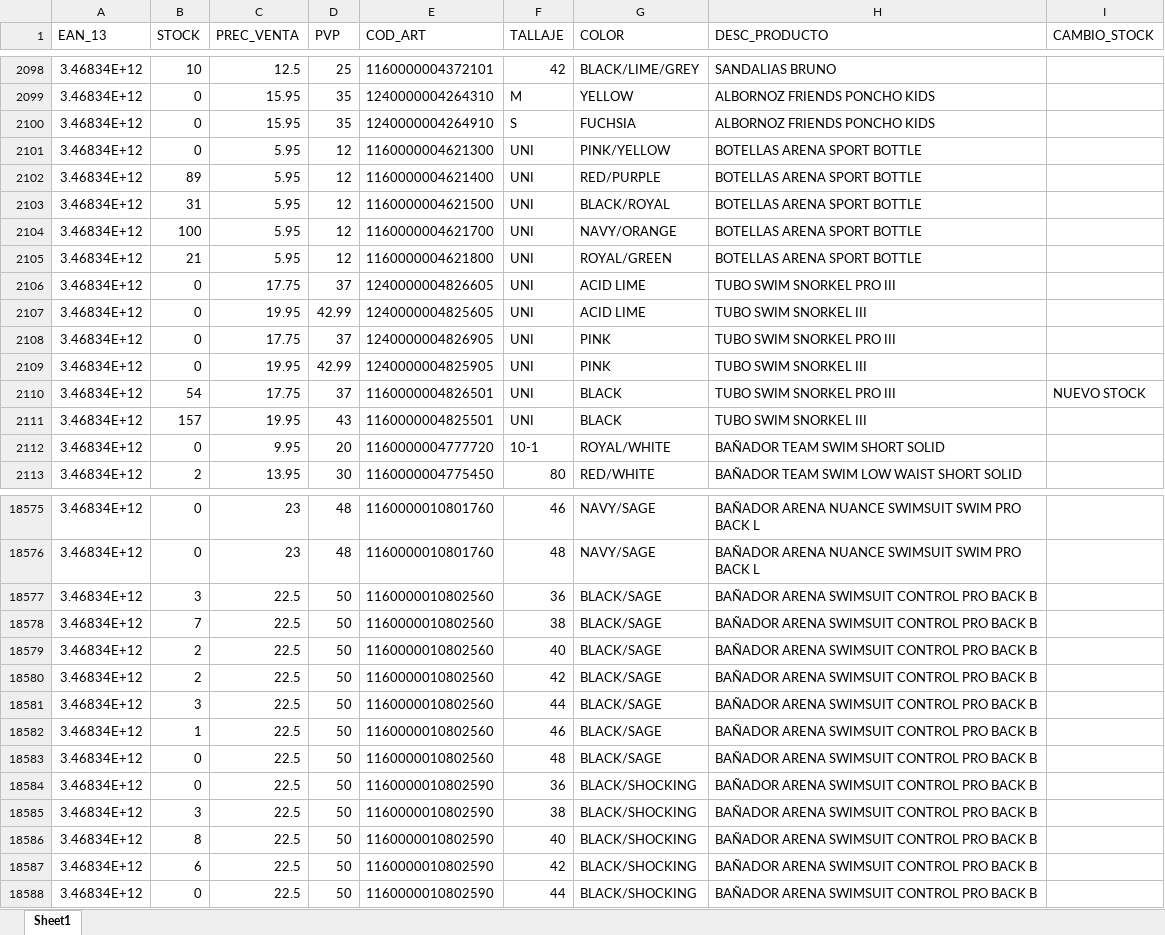
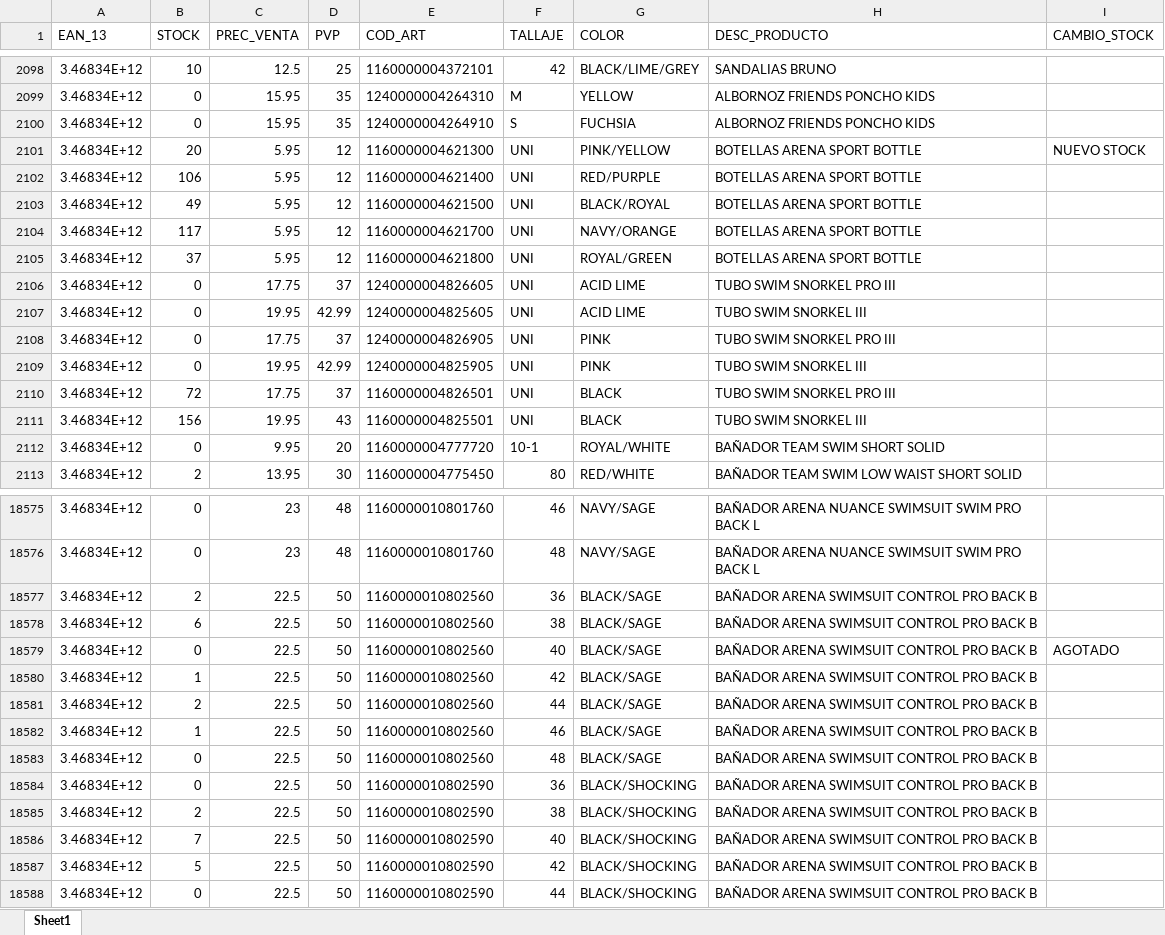
Before and after one commit to diazvjuanjo/stock_alert, an Excel workbook: stock_anterior.xlsx, sheet Sheet1, drawn as a sheet; only a part is shown, gaps mark what is left out; values as stored, in another font and other column widths than the file's, no borders; the diff covers the shown part only; the diff names each change by its address in the sheet, - before the commit and + after, or states it on an @@ line.

```diff
--- a/stock_anterior.xlsx (sheet Sheet1)
+++ b/stock_anterior.xlsx (sheet Sheet1)
-B2101 (STOCK): 0
+B2101 (STOCK): 20
-I2101 (CAMBIO_STOCK): (empty)
+I2101 (CAMBIO_STOCK): NUEVO STOCK
-B2102 (STOCK): 89
+B2102 (STOCK): 106
-B2103 (STOCK): 31
+B2103 (STOCK): 49
-B2104 (STOCK): 100
+B2104 (STOCK): 117
-B2105 (STOCK): 21
+B2105 (STOCK): 37
-B2110 (STOCK): 54
+B2110 (STOCK): 72
-I2110 (CAMBIO_STOCK): NUEVO STOCK
+I2110 (CAMBIO_STOCK): (empty)
-B2111 (STOCK): 157
+B2111 (STOCK): 156
-B18577 (STOCK): 3
+B18577 (STOCK): 2
-B18578 (STOCK): 7
+B18578 (STOCK): 6
-B18579 (STOCK): 2
+B18579 (STOCK): 0
-I18579 (CAMBIO_STOCK): (empty)
+I18579 (CAMBIO_STOCK): AGOTADO
-B18580 (STOCK): 2
+B18580 (STOCK): 1
-B18581 (STOCK): 3
+B18581 (STOCK): 2
-B18585 (STOCK): 3
+B18585 (STOCK): 2
-B18586 (STOCK): 8
+B18586 (STOCK): 7
-B18587 (STOCK): 6
+B18587 (STOCK): 5
```
Also changed, not shown: 2 moved rows and 245 edited cells elsewhere in this sheet.
